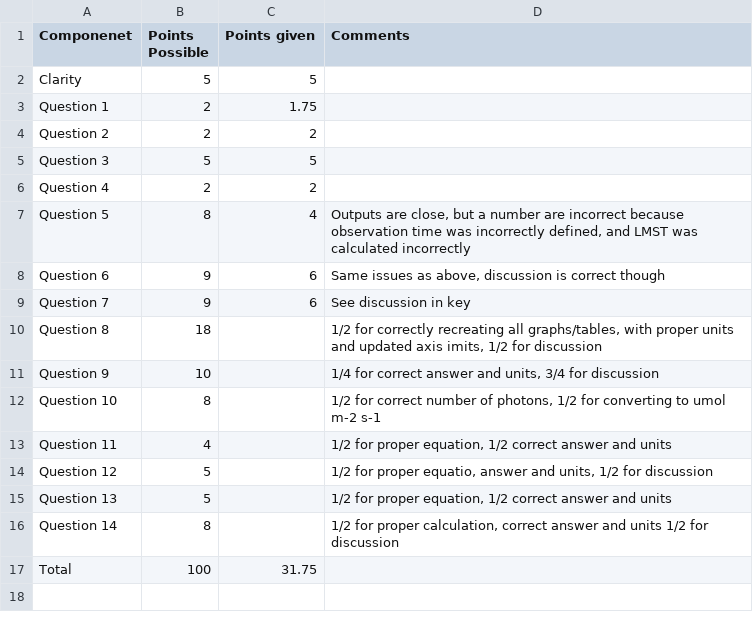
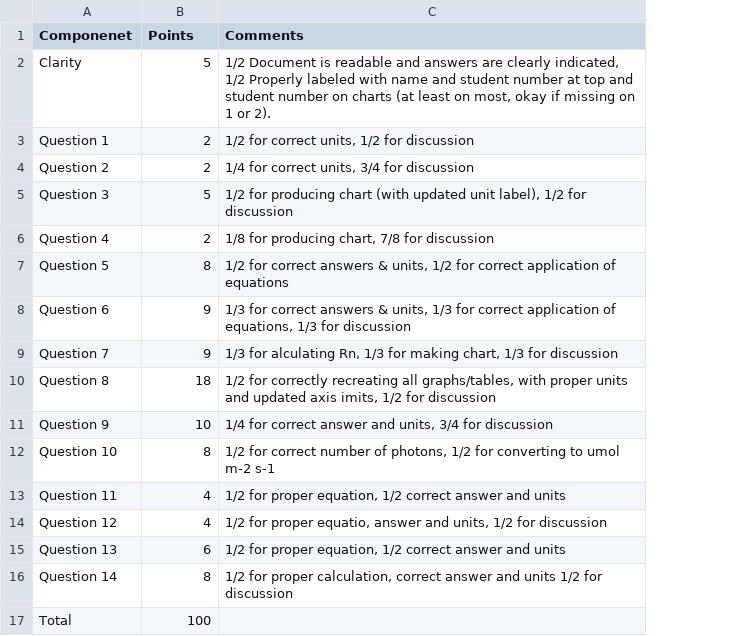
Before and after one commit to GEOS300/GEOS300.github.io, a CSV file: Assignments/Rubrics/01.csv, drawn as a sheet; removed rows and columns are numbered as before the commit, all else as after; the diff names each change by its address in the sheet, - before the commit and + after, or states it on an @@ line.

Commit message:
Study Question Updates

```diff
--- a/Assignments/Rubrics/01.csv
+++ b/Assignments/Rubrics/01.csv
-column C (Points given), rows 2-17: 5 | 1.75 | 2 | 5 | 2 | 4 | 6 | 6 |  |  |  |  |  |  |  | 31.75
-B1: Points Possible
+B1: Points
-C2 (Comments): (empty)
+C2 (Comments): 1/2 Document is readable and answers are clearly indicated, 1/2 Properly labeled with name and student number at top and student number on charts (at least on most, okay if missing on 1 or 2).
-C3 (Comments): (empty)
+C3 (Comments): 1/2 for correct units, 1/2 for discussion
-C4 (Comments): (empty)
+C4 (Comments): 1/4 for correct units, 3/4 for discussion
-C5 (Comments): (empty)
+C5 (Comments): 1/2 for producing chart (with updated unit label), 1/2 for discussion
-C6 (Comments): (empty)
+C6 (Comments): 1/8 for producing chart, 7/8 for discussion
-C7 (Comments): Outputs are close, but a number are incorrect because observation time was incorrectly defined, and LMST was calculated incorrectly
+C7 (Comments): 1/2 for correct answers & units, 1/2 for correct application of equations
-C8 (Comments): Same issues as above, discussion is correct though
+C8 (Comments): 1/3 for correct answers & units, 1/3 for correct application of equations, 1/3 for discussion
-C9 (Comments): See discussion in key
+C9 (Comments): 1/3 for alculating Rn, 1/3 for making chart, 1/3 for discussion
-B14 (Points): 5
+B14 (Points): 4
-B15 (Points): 5
+B15 (Points): 6
```
